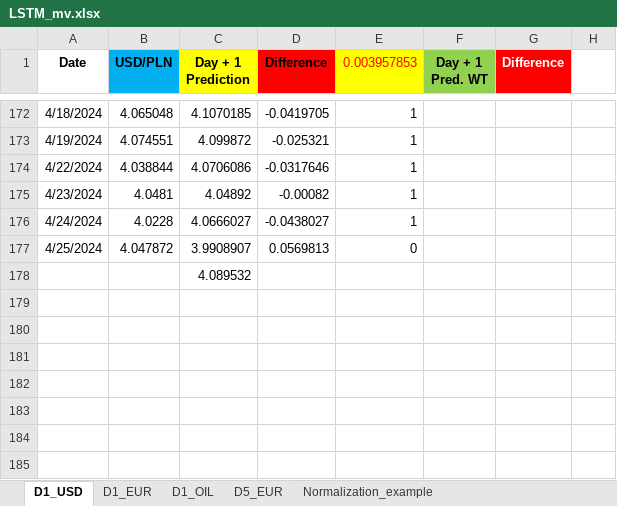
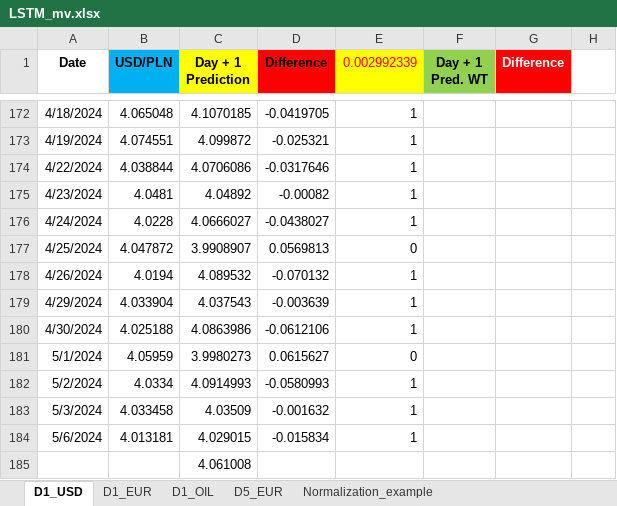
Before and after one commit to Rohit02709/comm10, an Excel workbook: LSTM_mv.xlsx, sheet D1_USD, drawn as a sheet; only a part is shown, gaps mark what is left out; values as stored, in another font and other column widths than the file's, no borders; charts and pictures not drawn; addresses are those after the commit; the diff names each change by its address in the sheet, - before the commit and + after, or states it on an @@ line.

```diff
--- a/LSTM_mv.xlsx (sheet D1_USD)
+++ b/LSTM_mv.xlsx (sheet D1_USD)
-E1: 0.003957853
+E1: 0.002992339
+row 178: 4/26/2024 | 4.0194 | 4.089532 | -0.070132 | 1
+row 179: 4/29/2024 | 4.033904 | 4.037543 | -0.003639 | 1
+row 180: 4/30/2024 | 4.025188 | 4.0863986 | -0.0612106 | 1
+row 181: 5/1/2024 | 4.05959 | 3.9980273 | 0.0615627 | 0
+row 182: 5/2/2024 | 4.0334 | 4.0914993 | -0.0580993 | 1
+row 183: 5/3/2024 | 4.033458 | 4.03509 | -0.001632 | 1
+row 184: 5/6/2024 | 4.013181 | 4.029015 | -0.015834 | 1
-C185 (Day + 1 Prediction): 4.089532
+C185 (Day + 1 Prediction): 4.061008
```
Also changed, not shown: sheet D1_EUR, sheet D5_EUR.
